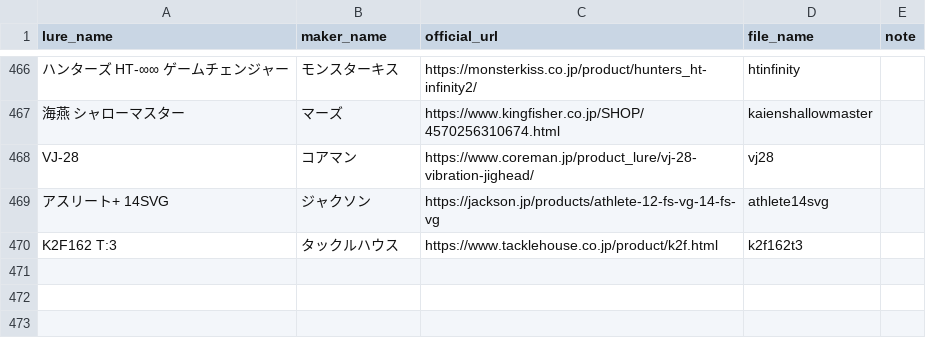
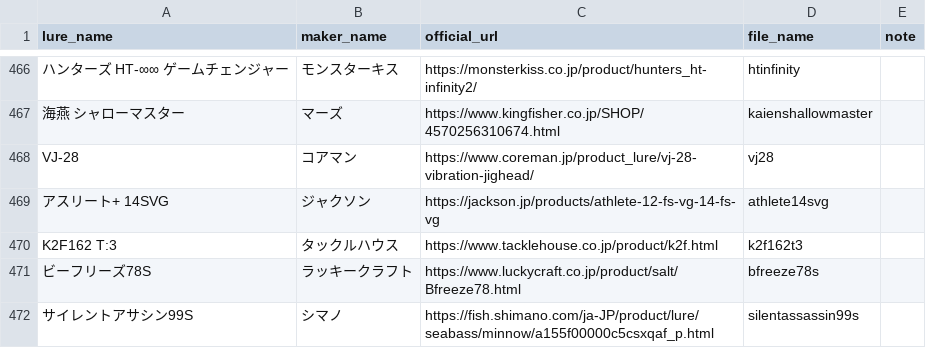
Before and after one commit to tsuri-boon/tsuri-boon.github.io, a CSV file: data/lures.csv, drawn as a sheet; only a part is shown, gaps mark what is left out; the diff names each change by its address in the sheet, - before the commit and + after, or states it on an @@ line.

```diff
--- a/data/lures.csv
+++ b/data/lures.csv
+row 471: ビーフリーズ78S | ラッキークラフト | https://www.luckycraft.co.jp/product/salt/Bfreeze78.html | bfreeze78s
+row 472: サイレントアサシン99S | シマノ | https://fish.shimano.com/ja-JP/product/lure/seabass/minnow/a155f00000c5csxqaf_p.html | silentassassin99s
```
Also changed, not shown: 17 other files.
